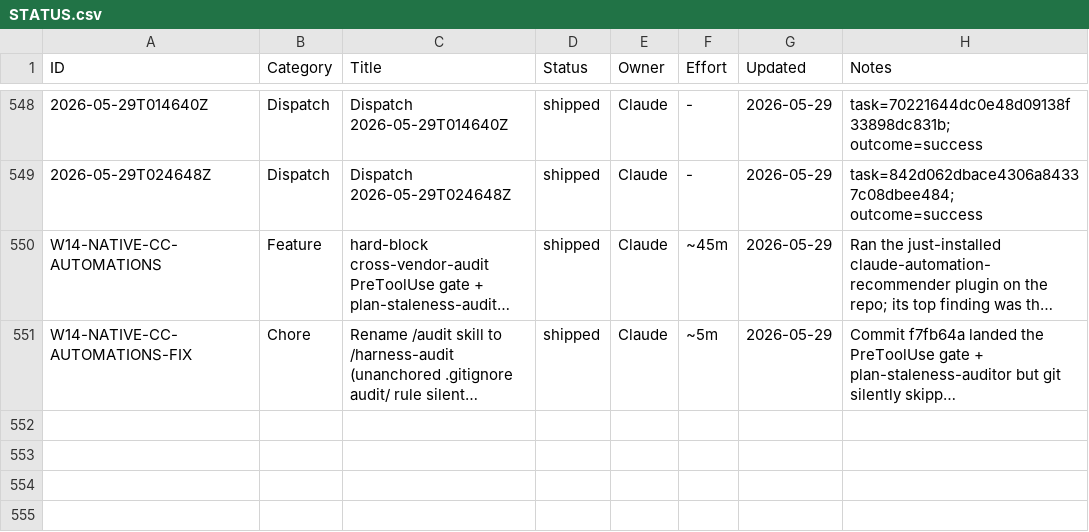
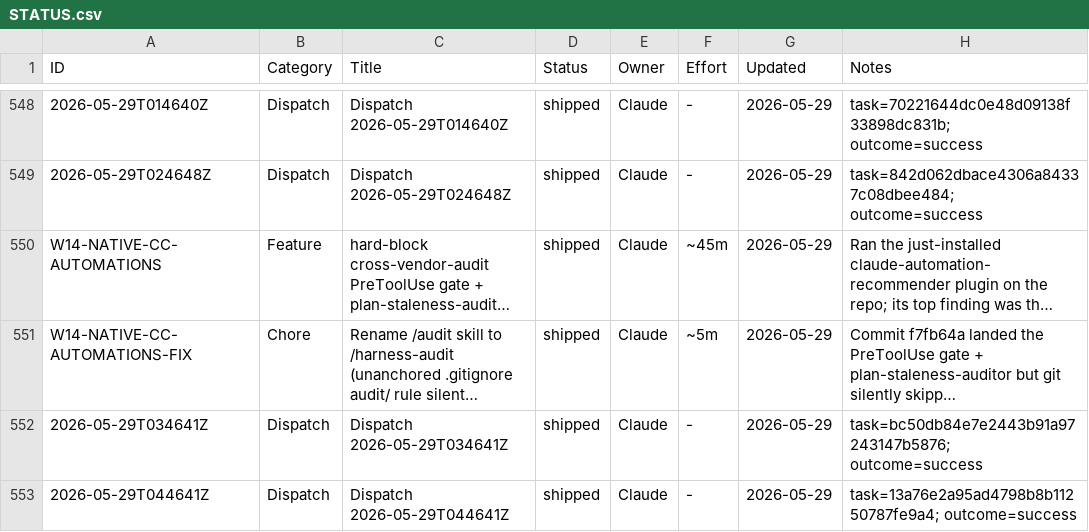
Before and after one commit to xaxiuegg/xaxiu-harness, a CSV file: coord/STATUS.csv, drawn as a sheet; only a part is shown, gaps mark what is left out; long unchanged cells end in …; the diff covers the shown part only; the diff names each change by its address in the sheet, - before the commit and + after, or states it on an @@ line.

```diff
--- a/coord/STATUS.csv
+++ b/coord/STATUS.csv
+row 552: 2026-05-29T034641Z | Dispatch | Dispatch 2026-05-29T034641Z | shipped | Claude | - | 2026-05-29 | task=bc50db84e7e2443b91a97243147b5876; outcome=success
+row 553: 2026-05-29T044641Z | Dispatch | Dispatch 2026-05-29T044641Z | shipped | Claude | - | 2026-05-29 | task=13a76e2a95ad4798b8b11250787fe9a4; outcome=success
```
Also changed, not shown: 1 added row elsewhere in this file, 4 other files.
